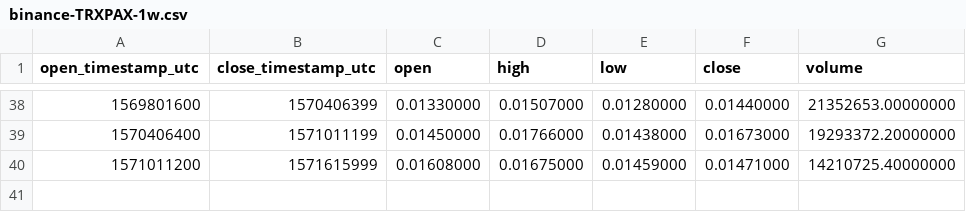
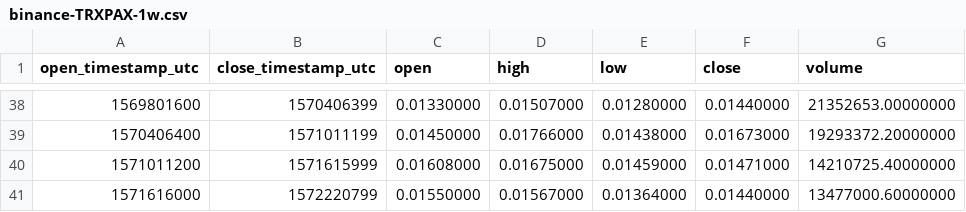
Before and after one commit to cryptobigbro/binance-TRXPAX, a CSV file: binance-TRXPAX-1w.csv, drawn as a sheet; only a part is shown, gaps mark what is left out.

```diff
--- a/binance-TRXPAX-1w.csv
+++ b/binance-TRXPAX-1w.csv
@@ -40 +40,2 @@ open_timestamp_utc,close_timestamp_utc,open,high,low,close,volume
 1571011200,1571615999,0.01608000,0.01675000,0.01459000,0.01471000,14210725.40000000
+1571616000,1572220799,0.01550000,0.01567000,0.01364000,0.01440000,13477000.60000000
```
Also changed, not shown: binance-TRXPAX-1d.csv, binance-TRXPAX-1h.csv.
